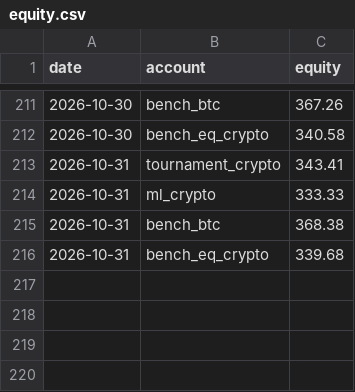
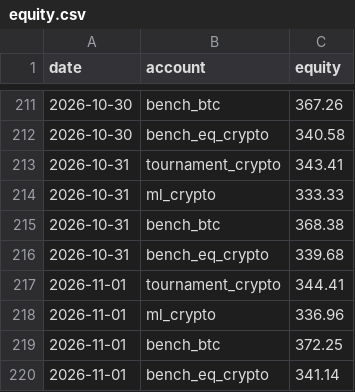
Before and after one commit to poollaaneesh-rgb/paper-trader, a CSV file: results/live/equity.csv, drawn as a sheet; only a part is shown, gaps mark what is left out; the diff names each change by its address in the sheet, - before the commit and + after, or states it on an @@ line.

```diff
--- a/results/live/equity.csv
+++ b/results/live/equity.csv
+row 217: 2026-11-01 | tournament_crypto | 344.41
+row 218: 2026-11-01 | ml_crypto | 336.96
+row 219: 2026-11-01 | bench_btc | 372.25
+row 220: 2026-11-01 | bench_eq_crypto | 341.14
```
Also changed, not shown: results/live/prices_crypto.csv, 3 other files.
